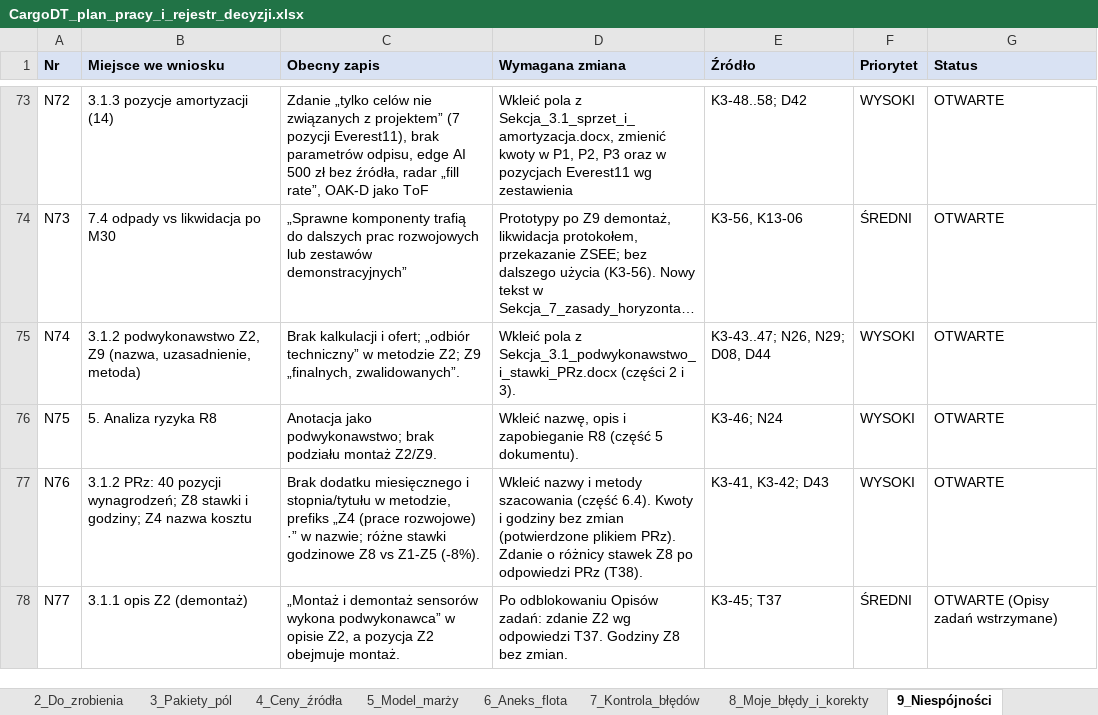
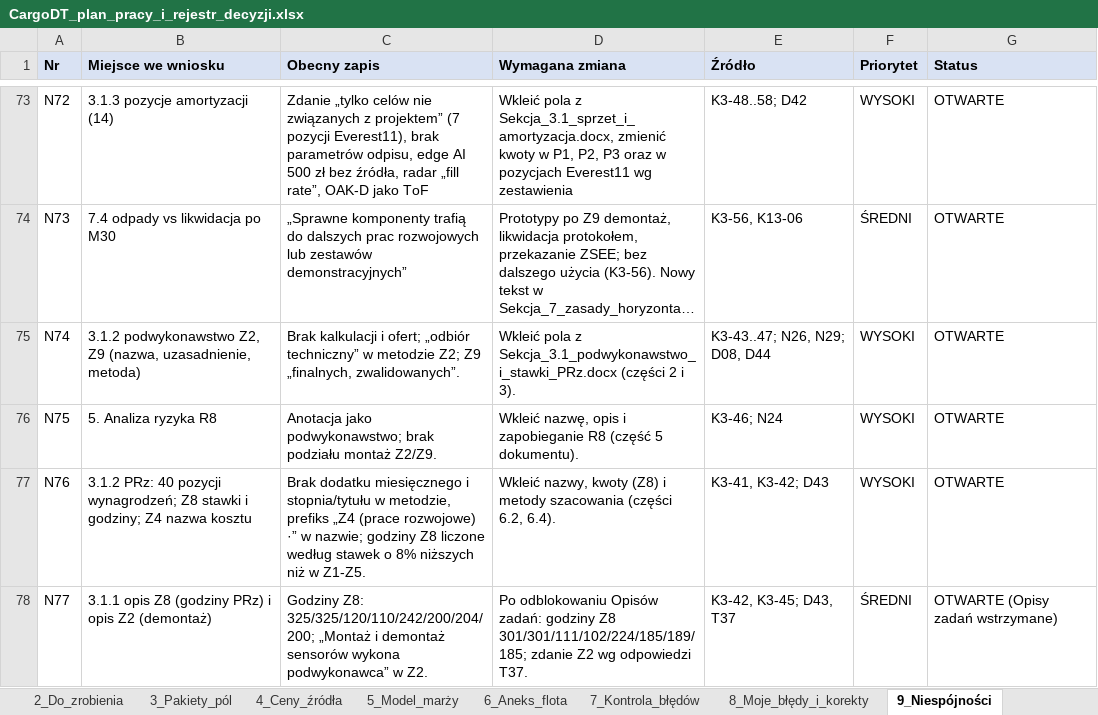
Before and after one commit to retajczyke/smart, an Excel workbook: CargoDT_plan_pracy_i_rejestr_decyzji.xlsx, sheet 9_Niespójności, drawn as a sheet; only a part is shown, gaps mark what is left out; long unchanged cells end in …; values as stored, in another font and other column widths than the file's, no borders; the diff names each change by its address in the sheet, - before the commit and + after, or states it on an @@ line.

```diff
--- a/CargoDT_plan_pracy_i_rejestr_decyzji.xlsx (sheet 9_Niespójności)
+++ b/CargoDT_plan_pracy_i_rejestr_decyzji.xlsx (sheet 9_Niespójności)
-C77 (Obecny zapis): …w nazwie; różne stawki godzinowe Z8 vs Z1-Z5 (-8%).
+C77 (Obecny zapis): …w nazwie; godziny Z8 liczone według stawek o 8% niższych niż w Z1-Z5.
-D77 (Wymagana zmiana): Wkleić nazwy i metody szacowania (część 6.4). Kwoty i godziny bez zmian (potwierdzone plikiem PRz). Zdanie o różnicy stawek Z8 po odpowiedzi PRz (T38).
+D77 (Wymagana zmiana): Wkleić nazwy, kwoty (Z8) i metody szacowania (części 6.2, 6.4).
-B78 (Miejsce we wniosku): 3.1.1 opis Z2 (demontaż)
+B78 (Miejsce we wniosku): 3.1.1 opis Z8 (godziny PRz) i opis Z2 (demontaż)
-C78 (Obecny zapis): „Montaż i demontaż sensorów wykona podwykonawca” w opisie Z2, a pozycja Z2 obejmuje montaż.
+C78 (Obecny zapis): Godziny Z8: 325/325/120/110/242/200/204/200; „Montaż i demontaż sensorów wykona podwykonawca” w Z2.
-D78 (Wymagana zmiana): …Opisów zadań: zdanie Z2 wg odpowiedzi T37. Godziny Z8 bez zmian.
+D78 (Wymagana zmiana): …Opisów zadań: godziny Z8 301/301/111/102/224/185/189/185; zdanie Z2 wg odpowiedzi T37.
-E78 (Źródło): K3-45; T37
+E78 (Źródło): K3-42, K3-45; D43, T37
```
Also changed, not shown: sheet 1_Decyzje, sheet 2_Do_zrobienia, sheet 11_Dokumenty, sheet 3_Pakiety_pól, 1 other file.
